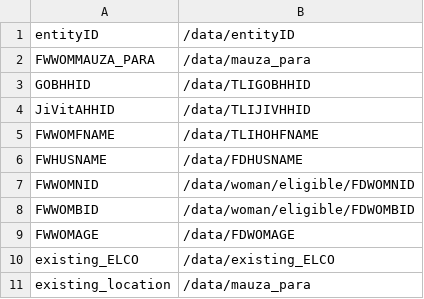
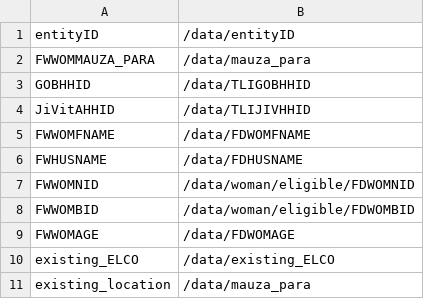
Before and after one commit to sohelsarder/opensrpadapter, a CSV file: src/main/resources/forms/psrf_form_mapper.csv, drawn as a sheet; only a part is shown.

Commit message:
Asif : Worked on Psrf mapper

```diff
--- a/src/main/resources/forms/psrf_form_mapper.csv
+++ b/src/main/resources/forms/psrf_form_mapper.csv
@@ -4,3 +4,3 @@ GOBHHID, /data/TLIGOBHHID
 JiVitAHHID, /data/TLIJIVHHID
-FWWOMFNAME, /data/TLIHOHFNAME
+FWWOMFNAME, /data/FDWOMFNAME
 FWHUSNAME, /data/FDHUSNAME
```
